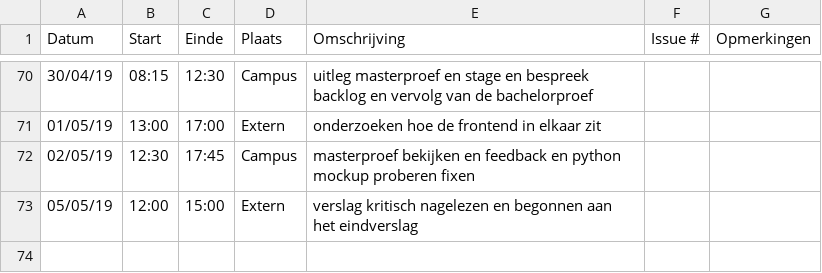
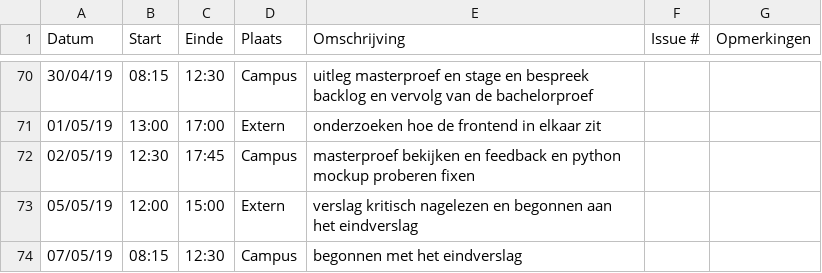
Before and after one commit to WouterStemgee/inventory-management-system-autonomous-drones, a CSV file: logboeken/EveraertKarel.csv, drawn as a sheet; only a part is shown, gaps mark what is left out; the diff names each change by its address in the sheet, - before the commit and + after, or states it on an @@ line.

Commit message:
Update EveraertKarel.csv

```diff
--- a/logboeken/EveraertKarel.csv
+++ b/logboeken/EveraertKarel.csv
+row 74: 07/05/19 | 08:15 | 12:30 | Campus | begonnen met het eindverslag
```
